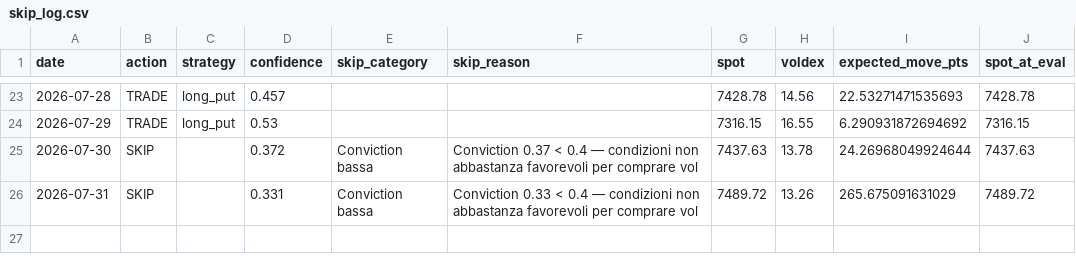
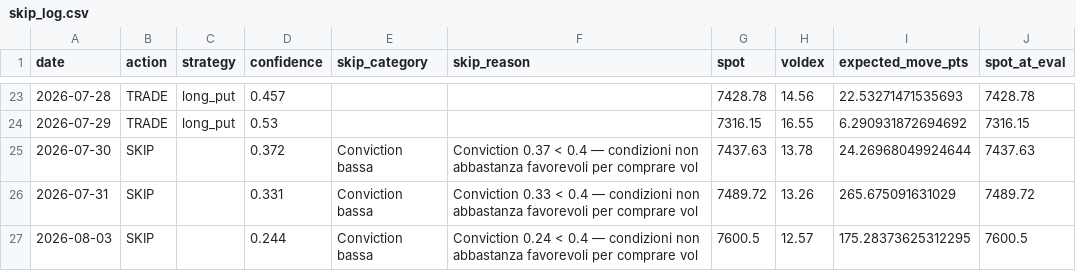
Before and after one commit to electribe15/DerivativeAnalytics, a CSV file: paper_trades/skip_log.csv, drawn as a sheet; only a part is shown, gaps mark what is left out; the diff names each change by its address in the sheet, - before the commit and + after, or states it on an @@ line.

```diff
--- a/paper_trades/skip_log.csv
+++ b/paper_trades/skip_log.csv
+row 27: 2026-08-03 | SKIP |  | 0.244 | Conviction bassa | Conviction 0.24 < 0.4 — condizioni non abbastanza favorevoli per comprare vol | 7600.5 | 12.57 | 175.28373625312295 | 7600.5
```
Also changed, not shown: gex_history/gex_metrics_history.csv, paper_trades_short/skip_log_short.csv, 2 other files.
